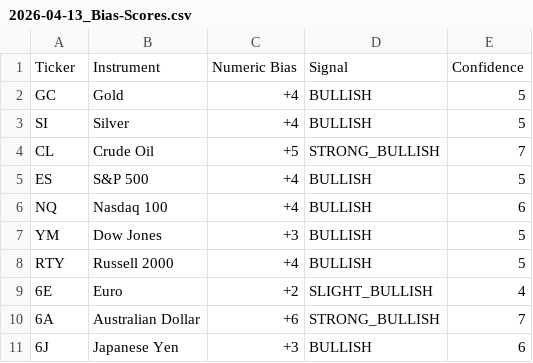
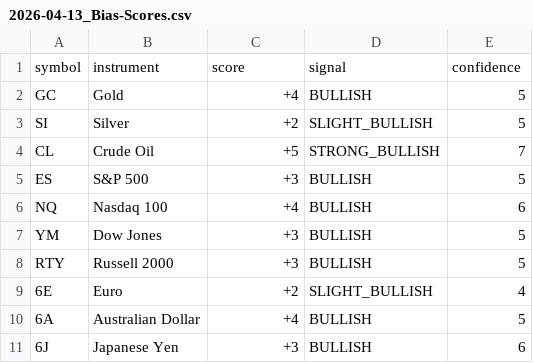
Before and after one commit to joenathanthompson-arch/matrix-futures-reports, a CSV file: reports/2026-04-13_Bias-Scores.csv, drawn as a sheet.

Commit message:
Add 2026-04-13 2146 daily bias report update

```diff
--- a/reports/2026-04-13_Bias-Scores.csv
+++ b/reports/2026-04-13_Bias-Scores.csv
@@ -1,11 +1,11 @@
-Ticker,Instrument,Numeric Bias,Signal,Confidence
+symbol,instrument,score,signal,confidence
 GC,Gold,+4,BULLISH,5
-SI,Silver,+4,BULLISH,5
+SI,Silver,+2,SLIGHT_BULLISH,5
 CL,Crude Oil,+5,STRONG_BULLISH,7
-ES,S&P 500,+4,BULLISH,5
+ES,S&P 500,+3,BULLISH,5
 NQ,Nasdaq 100,+4,BULLISH,6
 YM,Dow Jones,+3,BULLISH,5
-RTY,Russell 2000,+4,BULLISH,5
+RTY,Russell 2000,+3,BULLISH,5
 6E,Euro,+2,SLIGHT_BULLISH,4
-6A,Australian Dollar,+6,STRONG_BULLISH,7
+6A,Australian Dollar,+4,BULLISH,5
 6J,Japanese Yen,+3,BULLISH,6
```
Also changed, not shown: 3 other files.
